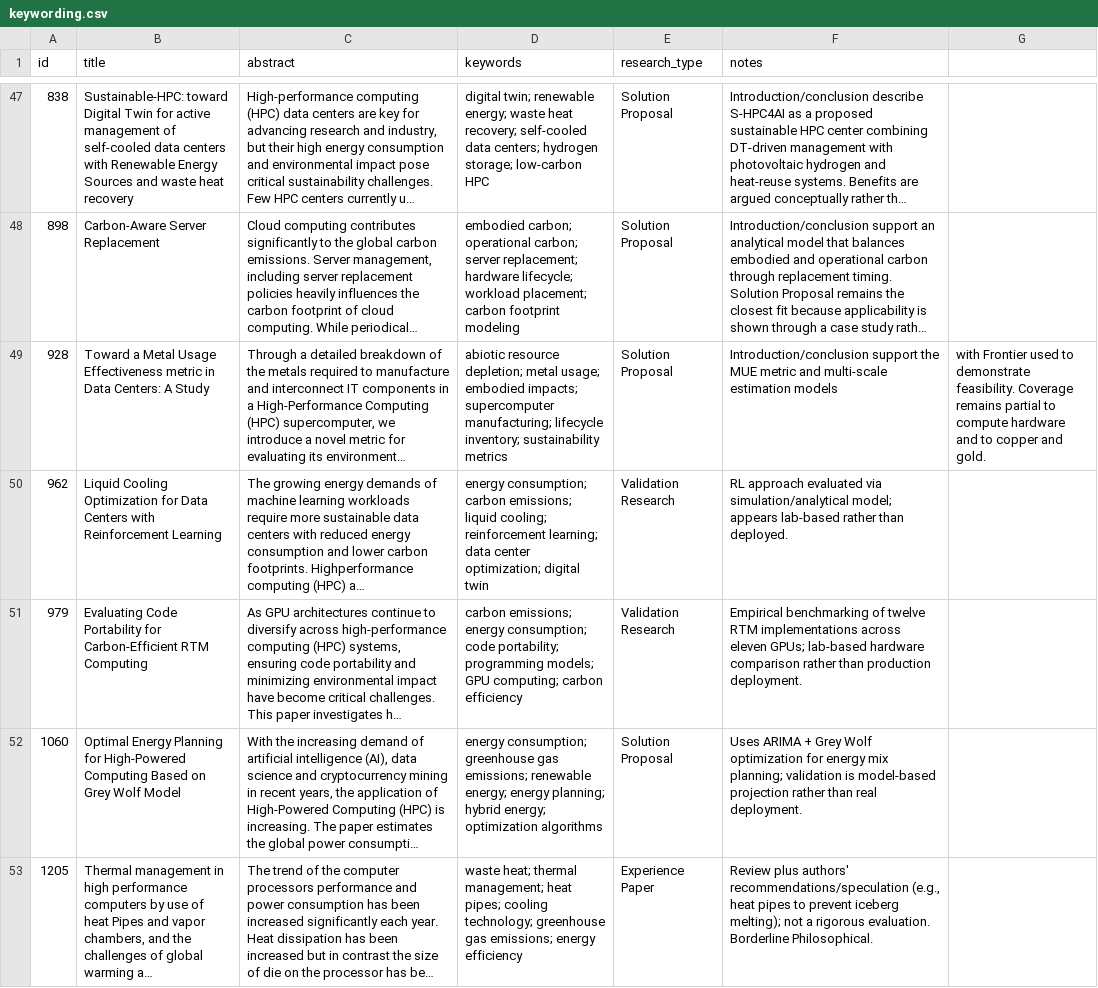
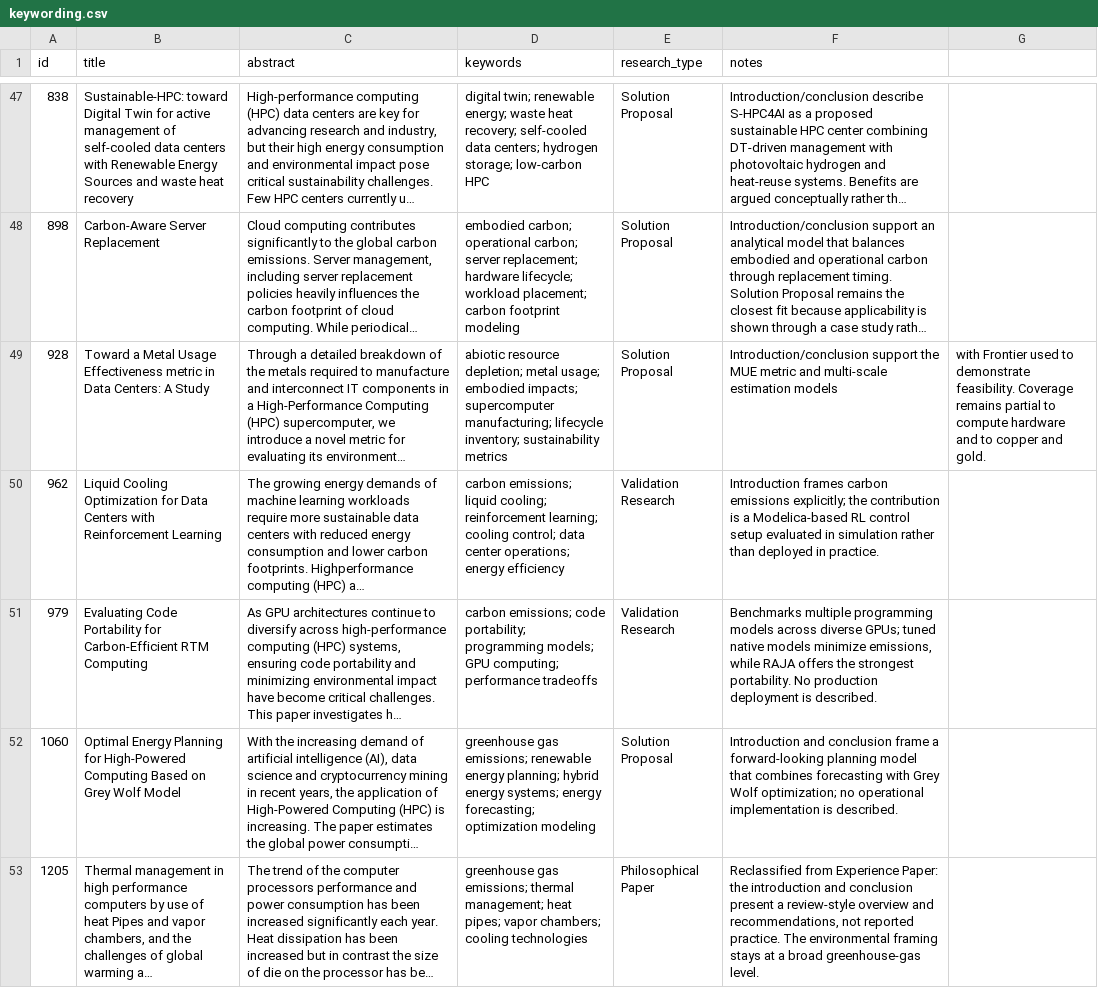
Before and after one commit to firilisinof/literature-review, a CSV file: artifacts/keywording.csv, drawn as a sheet; only a part is shown, gaps mark what is left out; long unchanged cells end in …; the diff covers the shown part only; the diff names each change by its address in the sheet, - before the commit and + after, or states it on an @@ line.

Commit message:
Finish revising the keywords

```diff
--- a/artifacts/keywording.csv
+++ b/artifacts/keywording.csv
-D50 (keywords): energy consumption; carbon emissions; liquid cooling; reinforcement learning; data center optimization; digital twin
+D50 (keywords): carbon emissions; liquid cooling; reinforcement learning; cooling control; data center operations; energy efficiency
-F50 (notes): RL approach evaluated via simulation/analytical model; appears lab-based rather than deployed.
+F50 (notes): Introduction frames carbon emissions explicitly; the contribution is a Modelica-based RL control setup evaluated in simulation rather than deployed in practice.
-D51 (keywords): carbon emissions; energy consumption; code portability; programming models; GPU computing; carbon efficiency
+D51 (keywords): carbon emissions; code portability; programming models; GPU computing; performance tradeoffs
-F51 (notes): Empirical benchmarking of twelve RTM implementations across eleven GPUs; lab-based hardware comparison rather than production deployment.
+F51 (notes): Benchmarks multiple programming models across diverse GPUs; tuned native models minimize emissions, while RAJA offers the strongest portability. No production deployment is described.
-D52 (keywords): energy consumption; greenhouse gas emissions; renewable energy; energy planning; hybrid energy; optimization algorithms
+D52 (keywords): greenhouse gas emissions; renewable energy planning; hybrid energy systems; energy forecasting; optimization modeling
-F52 (notes): Uses ARIMA + Grey Wolf optimization for energy mix planning; validation is model-based projection rather than real deployment.
+F52 (notes): Introduction and conclusion frame a forward-looking planning model that combines forecasting with Grey Wolf optimization; no operational implementation is described.
-D53 (keywords): waste heat; thermal management; heat pipes; cooling technology; greenhouse gas emissions; energy efficiency
+D53 (keywords): greenhouse gas emissions; thermal management; heat pipes; vapor chambers; cooling technologies
-E53 (research_type): Experience Paper
+E53 (research_type): Philosophical Paper
-F53 (notes): Review plus authors' recommendations/speculation (e.g., heat pipes to prevent iceberg melting); not a rigorous evaluation. Borderline Philosophical.
+F53 (notes): Reclassified from Experience Paper: the introduction and conclusion present a review-style overview and recommendations, not reported practice. The environmental framing stays at a broad greenhouse-gas level.
```
Also changed, not shown: 1 removed row and 24 edited cells elsewhere in this file.
